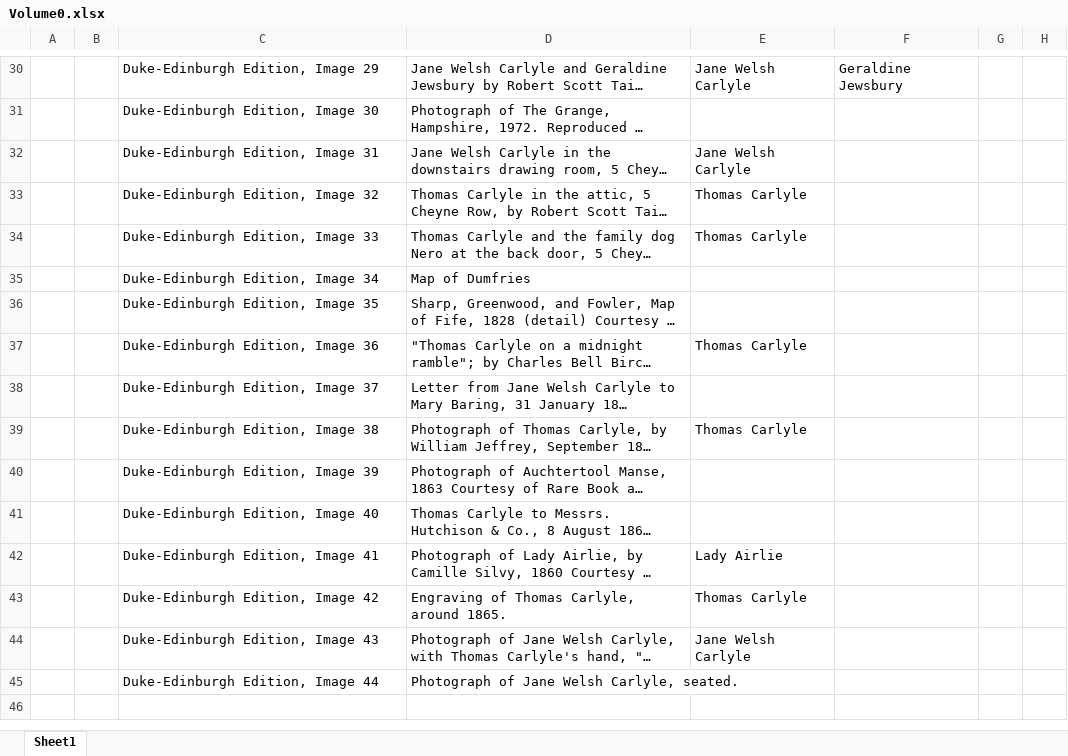
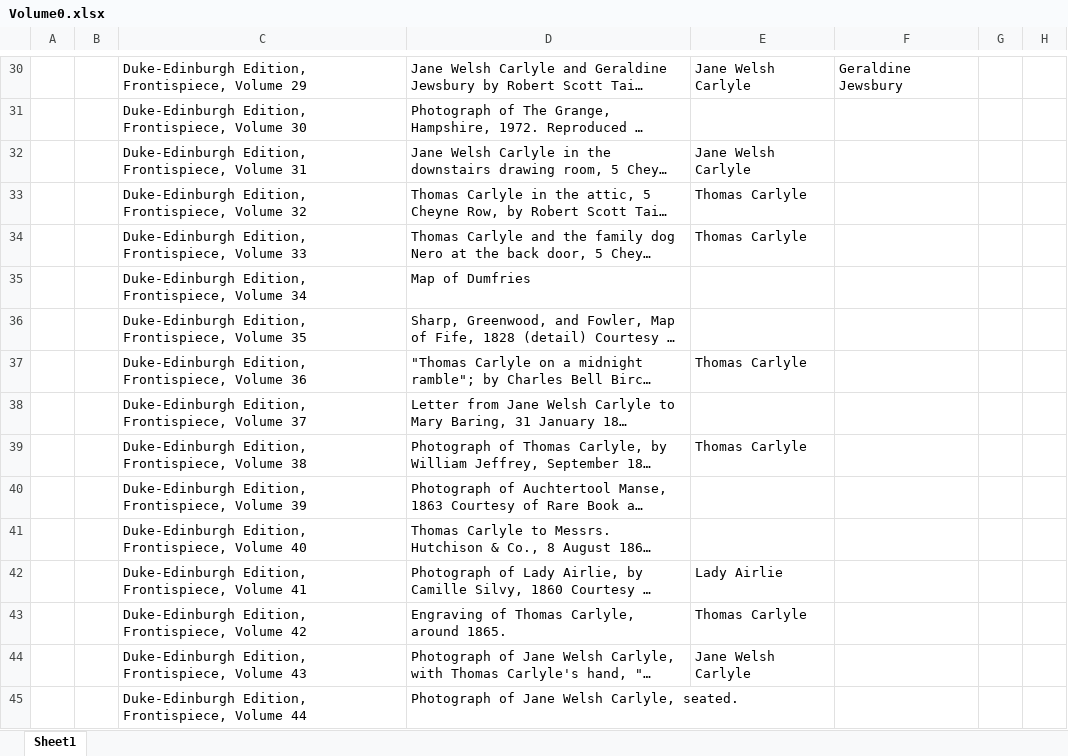
Before and after one commit to CDH-SC/clo3, an Excel workbook: clo-angular/src/assets/albums/fullsize/album_00/Volume0.xlsx, sheet Sheet1, drawn as a sheet; only a part is shown, gaps mark what is left out; long unchanged cells end in …; values as stored, in another font and other column widths than the file's, no borders; the diff covers the shown part only; the diff names each change by its address in the sheet, - before the commit and + after, or states it on an @@ line.

Commit message:
Fixed Titles in Frontispieces to read 'Duke-Edinburgh Edition, Frontispiece, Volume <#>'

```diff
--- a/clo-angular/src/assets/albums/fullsize/album_00/Volume0.xlsx (sheet Sheet1)
+++ b/clo-angular/src/assets/albums/fullsize/album_00/Volume0.xlsx (sheet Sheet1)
-C30: Duke-Edinburgh Edition, Image 29
+C30: Duke-Edinburgh Edition, Frontispiece, Volume 29
-C31: Duke-Edinburgh Edition, Image 30
+C31: Duke-Edinburgh Edition, Frontispiece, Volume 30
-C32: Duke-Edinburgh Edition, Image 31
+C32: Duke-Edinburgh Edition, Frontispiece, Volume 31
-C33: Duke-Edinburgh Edition, Image 32
+C33: Duke-Edinburgh Edition, Frontispiece, Volume 32
-C34: Duke-Edinburgh Edition, Image 33
+C34: Duke-Edinburgh Edition, Frontispiece, Volume 33
-C35: Duke-Edinburgh Edition, Image 34
+C35: Duke-Edinburgh Edition, Frontispiece, Volume 34
-C36: Duke-Edinburgh Edition, Image 35
+C36: Duke-Edinburgh Edition, Frontispiece, Volume 35
-C37: Duke-Edinburgh Edition, Image 36
+C37: Duke-Edinburgh Edition, Frontispiece, Volume 36
-C38: Duke-Edinburgh Edition, Image 37
+C38: Duke-Edinburgh Edition, Frontispiece, Volume 37
-C39: Duke-Edinburgh Edition, Image 38
+C39: Duke-Edinburgh Edition, Frontispiece, Volume 38
-C40: Duke-Edinburgh Edition, Image 39
+C40: Duke-Edinburgh Edition, Frontispiece, Volume 39
-C41: Duke-Edinburgh Edition, Image 40
+C41: Duke-Edinburgh Edition, Frontispiece, Volume 40
-C42: Duke-Edinburgh Edition, Image 41
+C42: Duke-Edinburgh Edition, Frontispiece, Volume 41
-C43: Duke-Edinburgh Edition, Image 42
+C43: Duke-Edinburgh Edition, Frontispiece, Volume 42
-C44: Duke-Edinburgh Edition, Image 43
+C44: Duke-Edinburgh Edition, Frontispiece, Volume 43
-C45: Duke-Edinburgh Edition, Image 44
+C45: Duke-Edinburgh Edition, Frontispiece, Volume 44
```
Also changed, not shown: 28 edited cells elsewhere in this sheet.
